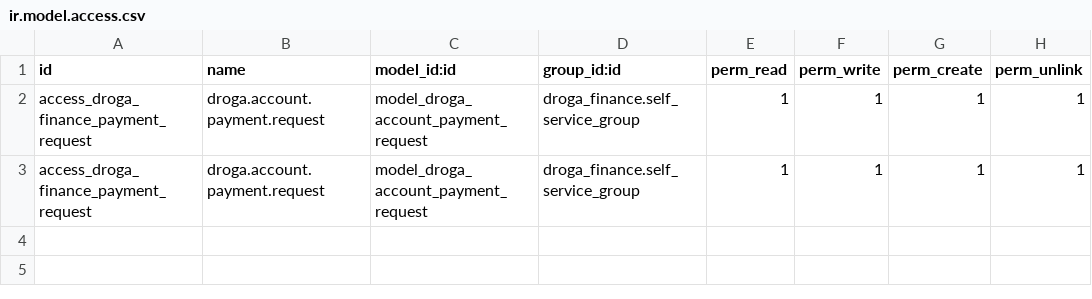
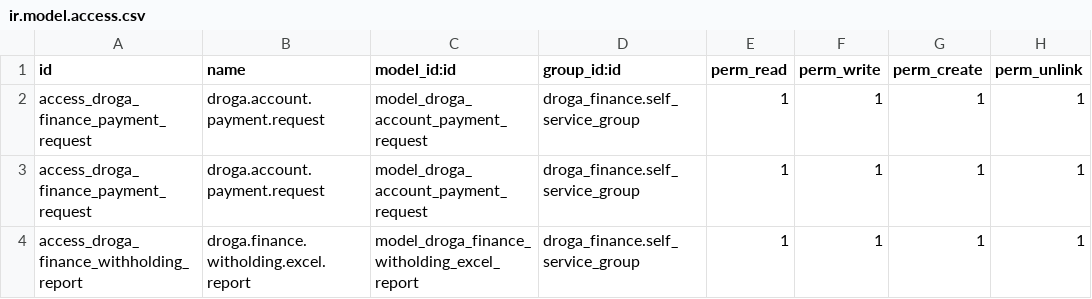
Before and after one commit to phillmona-dev/ecs_erp, a CSV file: droga_finance/security/ir.model.access.csv, drawn as a sheet; the diff names each change by its address in the sheet, - before the commit and + after, or states it on an @@ line.

Commit message:
Withholding report developed

```diff
--- a/droga_finance/security/ir.model.access.csv
+++ b/droga_finance/security/ir.model.access.csv
+row 4: access_droga_finance_withholding_report | droga.finance.witholding.excel.report | model_droga_finance_witholding_excel_report | droga_finance.self_service_group | 1 | 1 | 1 | 1
```
Also changed, not shown: 7 other files.
